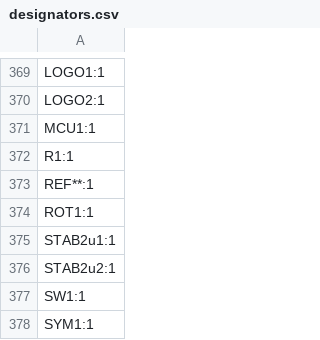
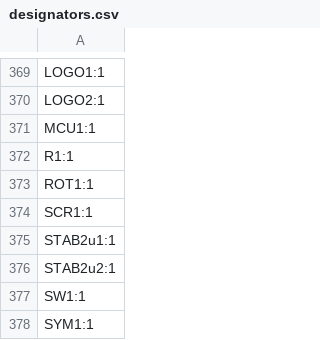
Before and after one commit to dieseltravis/travis-ergogen-2024, a CSV file: output/pcbs/production/designators.csv, drawn as a sheet; only a part is shown, gaps mark what is left out; removed rows and columns are numbered as before the commit, all else as after; the diff names each change by its address in the sheet, - before the commit and + after, or states it on an @@ line.

```diff
--- a/output/pcbs/production/designators.csv
+++ b/output/pcbs/production/designators.csv
-row 373: REF**:1
+row 374: SCR1:1
```
Also changed, not shown: output/pcbs/production/bom.csv, output/pcbs/production/positions.csv, 16 other files.
